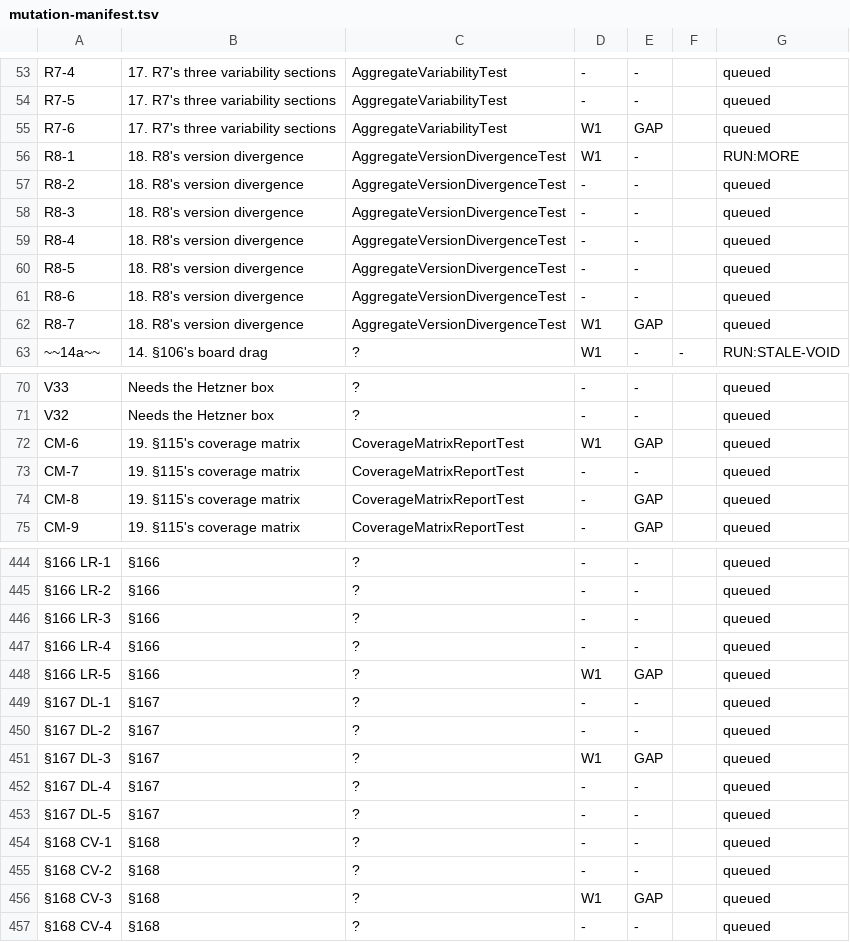
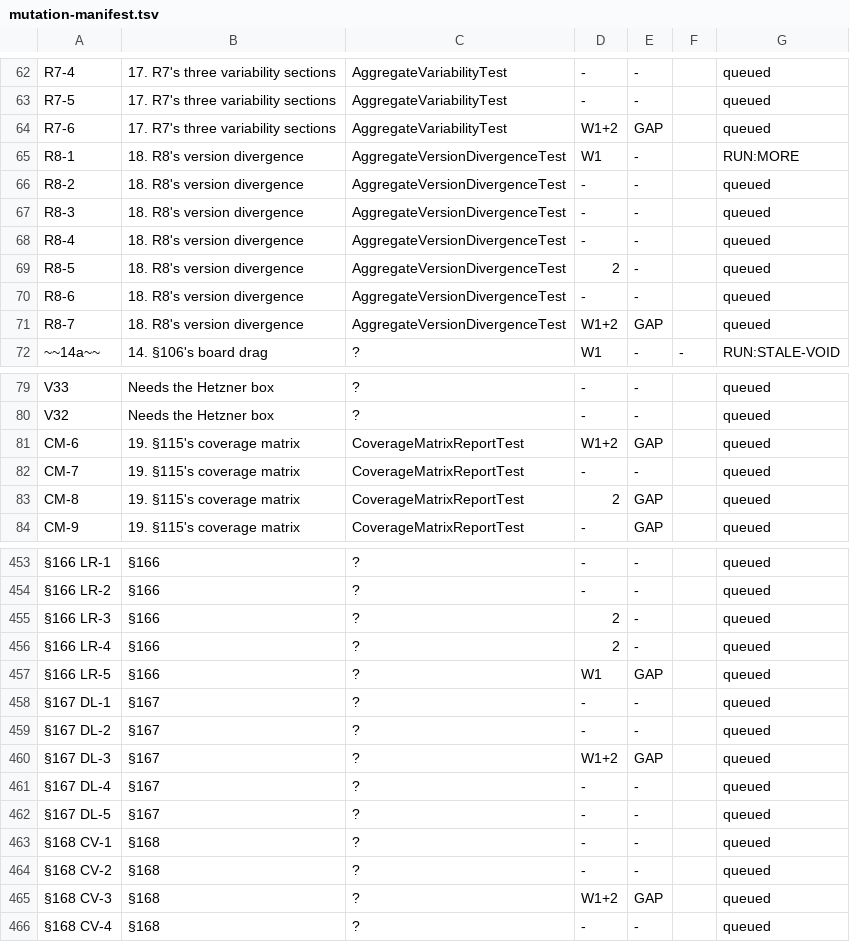
Before and after one commit to akotrulev/tcms, a TSV file: docs/verification/mutation-manifest.tsv, drawn as a sheet; only a part is shown, gaps mark what is left out; addresses are those after the commit; the diff covers the shown part only; the diff names each change by its address in the sheet, - before the commit and + after, or states it on an @@ line.

```diff
--- a/docs/verification/mutation-manifest.tsv
+++ b/docs/verification/mutation-manifest.tsv
-D64: W1
+D64: W1+2
-D69: -
+D69: 2
-D71: W1
+D71: W1+2
-D81: W1
+D81: W1+2
-D83: -
+D83: 2
-D455:D456: -
+D455:D456: 2
-D460: W1
+D460: W1+2
-D465: W1
+D465: W1+2
```
Also changed, not shown: 9 added rows and 21 edited cells elsewhere in this file.
